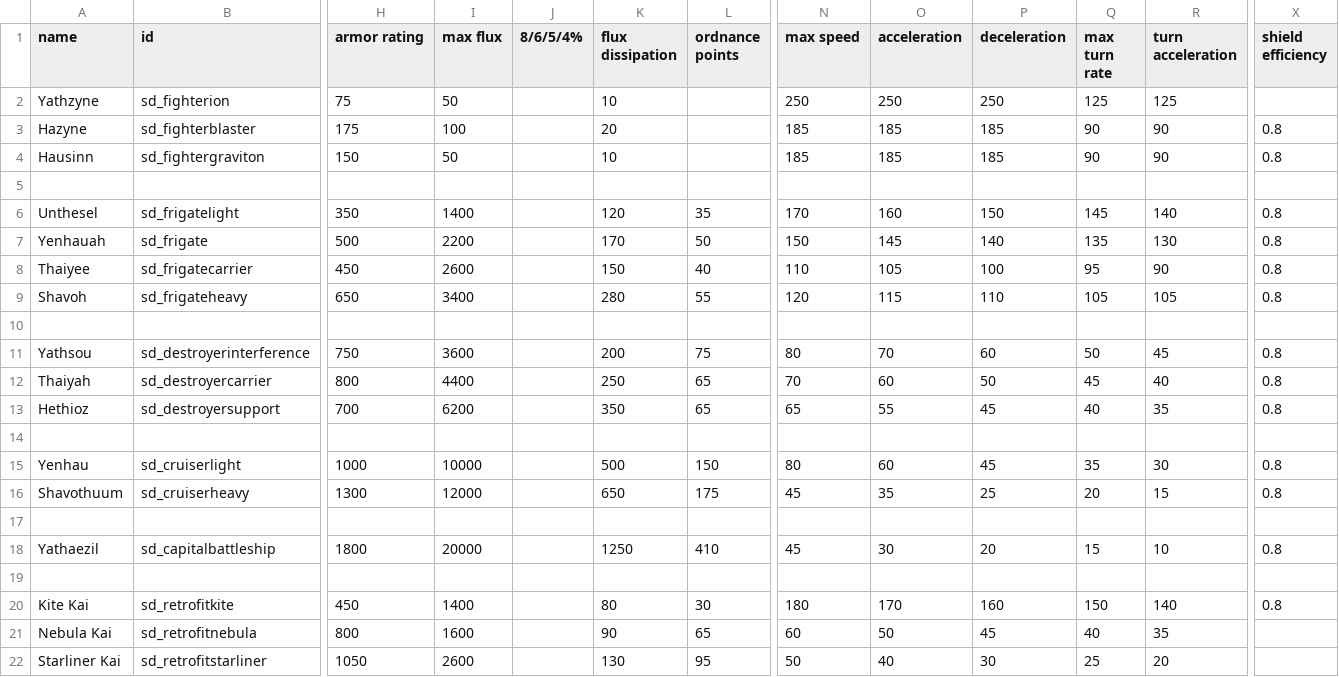
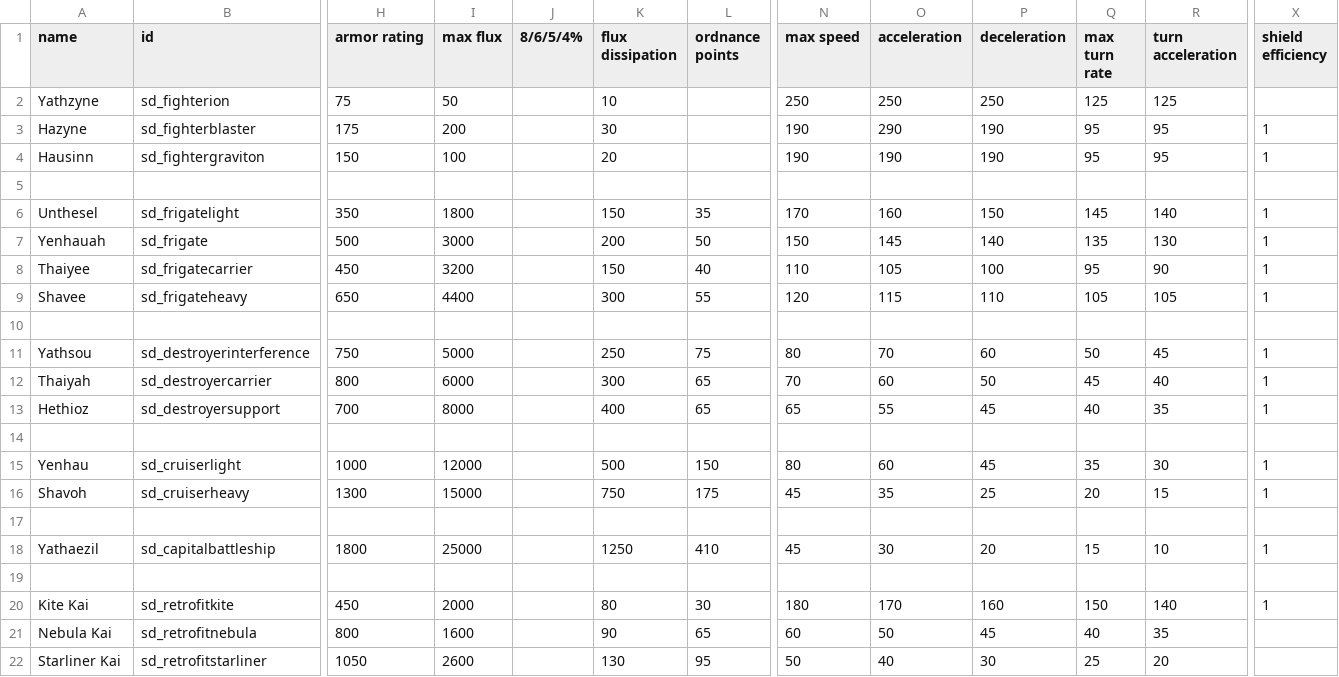
Before and after one commit to Sorrydough/Doughsector, a CSV file: data/hulls/ship_data.csv, drawn as a sheet; only a part is shown, gaps mark what is left out; the diff names each change by its address in the sheet, - before the commit and + after, or states it on an @@ line.

Commit message:
swapped shield efficiency to 1.0, adjusted capacity and dissipation accordingly

```diff
--- a/data/hulls/ship_data.csv
+++ b/data/hulls/ship_data.csv
-I3 (max flux): 100
+I3 (max flux): 200
-K3 (flux dissipation): 20
+K3 (flux dissipation): 30
-N3:N4 (max speed): 185
+N3:N4 (max speed): 190
-O3 (acceleration): 185
+O3 (acceleration): 290
-P3:P4 (deceleration): 185
+P3:P4 (deceleration): 190
-Q3:Q4 (max turn rate): 90
+Q3:Q4 (max turn rate): 95
-R3:R4 (turn acceleration): 90
+R3:R4 (turn acceleration): 95
-X3:X4 (shield efficiency): 0.8
+X3:X4 (shield efficiency): 1
-I4 (max flux): 50
+I4 (max flux): 100
-K4 (flux dissipation): 10
+K4 (flux dissipation): 20
-O4 (acceleration): 185
+O4 (acceleration): 190
-I6 (max flux): 1400
+I6 (max flux): 1800
-K6 (flux dissipation): 120
+K6 (flux dissipation): 150
-X6:X9 (shield efficiency): 0.8
+X6:X9 (shield efficiency): 1
-I7 (max flux): 2200
+I7 (max flux): 3000
-K7 (flux dissipation): 170
+K7 (flux dissipation): 200
-I8 (max flux): 2600
+I8 (max flux): 3200
-A9 (name): Shavoh
+A9 (name): Shavee
-I9 (max flux): 3400
+I9 (max flux): 4400
-K9 (flux dissipation): 280
+K9 (flux dissipation): 300
-I11 (max flux): 3600
+I11 (max flux): 5000
-K11 (flux dissipation): 200
+K11 (flux dissipation): 250
-X11:X13 (shield efficiency): 0.8
+X11:X13 (shield efficiency): 1
-I12 (max flux): 4400
+I12 (max flux): 6000
-K12 (flux dissipation): 250
+K12 (flux dissipation): 300
-I13 (max flux): 6200
+I13 (max flux): 8000
-K13 (flux dissipation): 350
+K13 (flux dissipation): 400
-I15 (max flux): 10000
+I15 (max flux): 12000
-X15:X16 (shield efficiency): 0.8
+X15:X16 (shield efficiency): 1
-A16 (name): Shavothuum
+A16 (name): Shavoh
-I16 (max flux): 12000
+I16 (max flux): 15000
-K16 (flux dissipation): 650
+K16 (flux dissipation): 750
-I18 (max flux): 20000
+I18 (max flux): 25000
-X18 (shield efficiency): 0.8
+X18 (shield efficiency): 1
-I20 (max flux): 1400
+I20 (max flux): 2000
-X20 (shield efficiency): 0.8
+X20 (shield efficiency): 1
```
